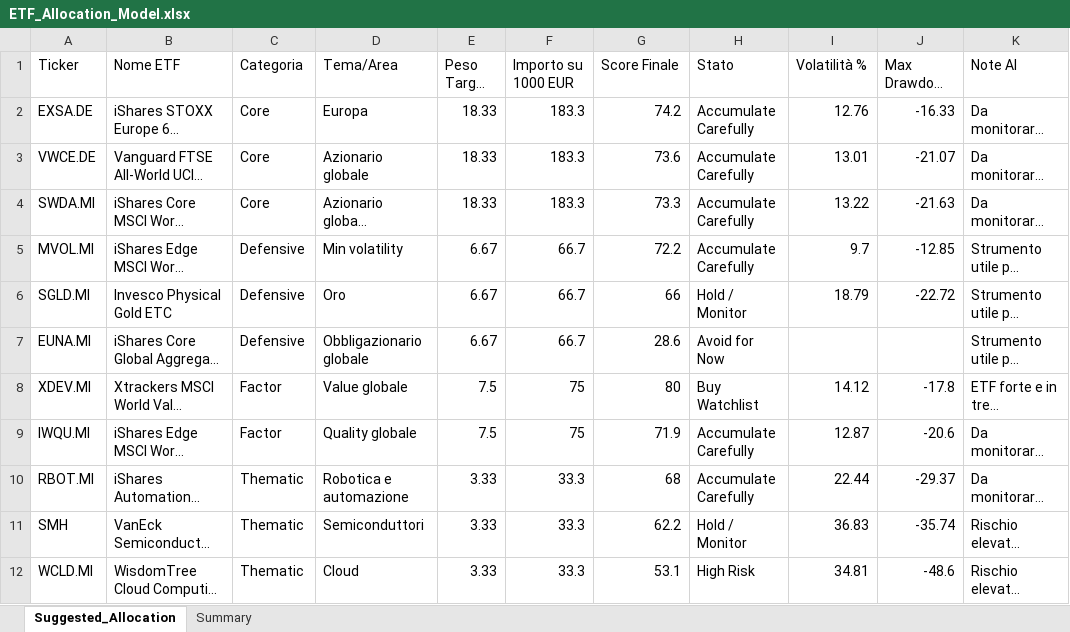
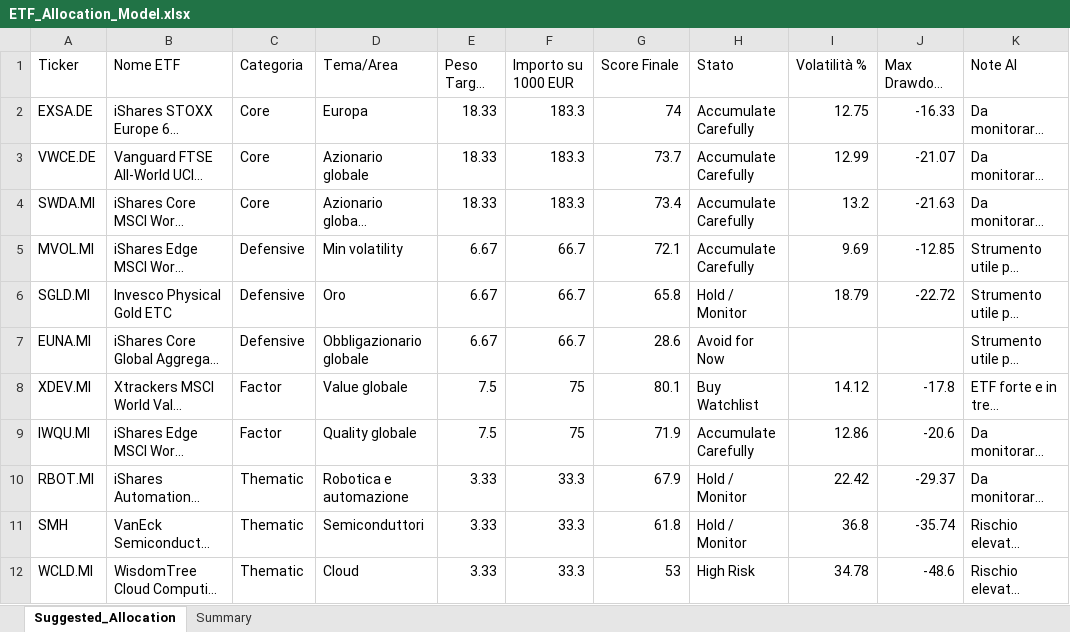
Before and after one commit to mirkomazzacuva/etf-intelligence-agent, an Excel workbook: ETF_Allocation_Model.xlsx, sheet Suggested_Allocation, drawn as a sheet; long unchanged cells end in …; values as stored, in another font and other column widths than the file's, no borders; the diff names each change by its address in the sheet, - before the commit and + after, or states it on an @@ line.

```diff
--- a/ETF_Allocation_Model.xlsx (sheet Suggested_Allocation)
+++ b/ETF_Allocation_Model.xlsx (sheet Suggested_Allocation)
-G2 (Score Finale): 74.2
+G2 (Score Finale): 74
-I2 (Volatilità %): 12.76
+I2 (Volatilità %): 12.75
-G3 (Score Finale): 73.6
+G3 (Score Finale): 73.7
-I3 (Volatilità %): 13.01
+I3 (Volatilità %): 12.99
-G4 (Score Finale): 73.3
+G4 (Score Finale): 73.4
-I4 (Volatilità %): 13.22
+I4 (Volatilità %): 13.2
-G5 (Score Finale): 72.2
+G5 (Score Finale): 72.1
-I5 (Volatilità %): 9.7
+I5 (Volatilità %): 9.69
-G6 (Score Finale): 66
+G6 (Score Finale): 65.8
-G8 (Score Finale): 80
+G8 (Score Finale): 80.1
-I9 (Volatilità %): 12.87
+I9 (Volatilità %): 12.86
-G10 (Score Finale): 68
+G10 (Score Finale): 67.9
-H10 (Stato): Accumulate Carefully
+H10 (Stato): Hold / Monitor
-I10 (Volatilità %): 22.44
+I10 (Volatilità %): 22.42
-G11 (Score Finale): 62.2
+G11 (Score Finale): 61.8
-I11 (Volatilità %): 36.83
+I11 (Volatilità %): 36.8
-G12 (Score Finale): 53.1
+G12 (Score Finale): 53
-I12 (Volatilità %): 34.81
+I12 (Volatilità %): 34.78
```
Also changed, not shown: sheet Summary, AlphaForge_Action_Plan.xlsx, AlphaForge_Insights.xlsx, 8 other files.
